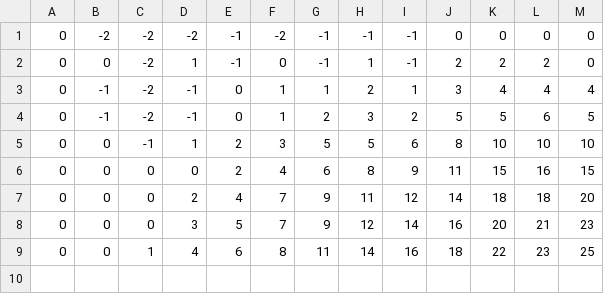
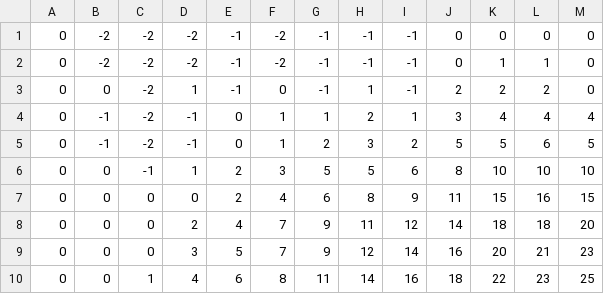
Before and after one commit to dramamine/bermuda, a CSV file: td/alignment/alignment_options.csv, drawn as a sheet.

Commit message:
Alignment module: perist to EEPROM, handle test pattern

```diff
--- a/td/alignment/alignment_options.csv
+++ b/td/alignment/alignment_options.csv
@@ -1,2 +1,3 @@
 0,-2,-2,-2,-1,-2,-1,-1,-1,0,0,0,0
+0,-2,-2,-2,-1,-2,-1,-1,-1,0,1,1,0
 0,0,-2,1,-1,0,-1,1,-1,2,2,2,0
```
Also changed, not shown: td/alignment/alignment_map.csv, 2 other files.
